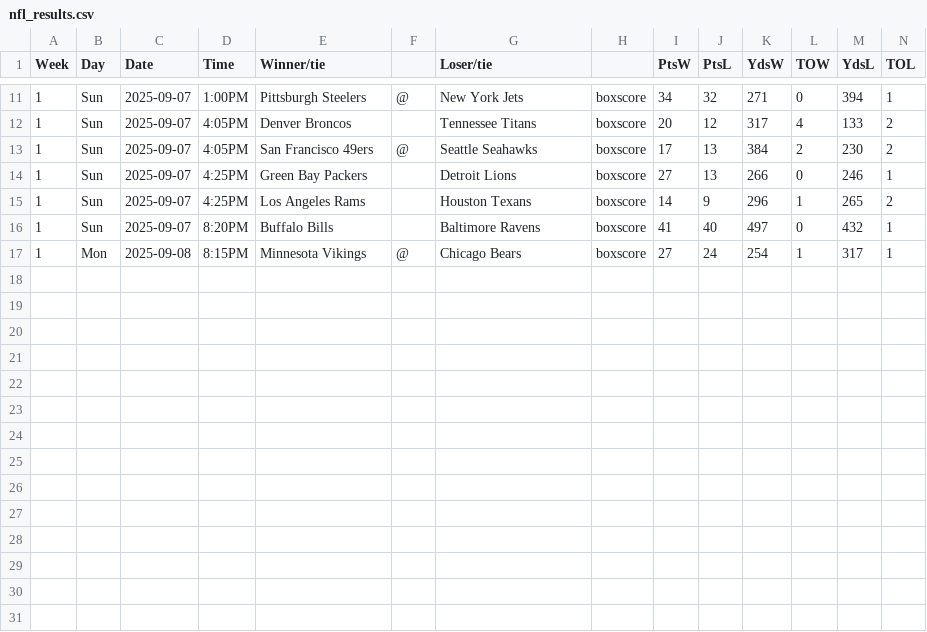
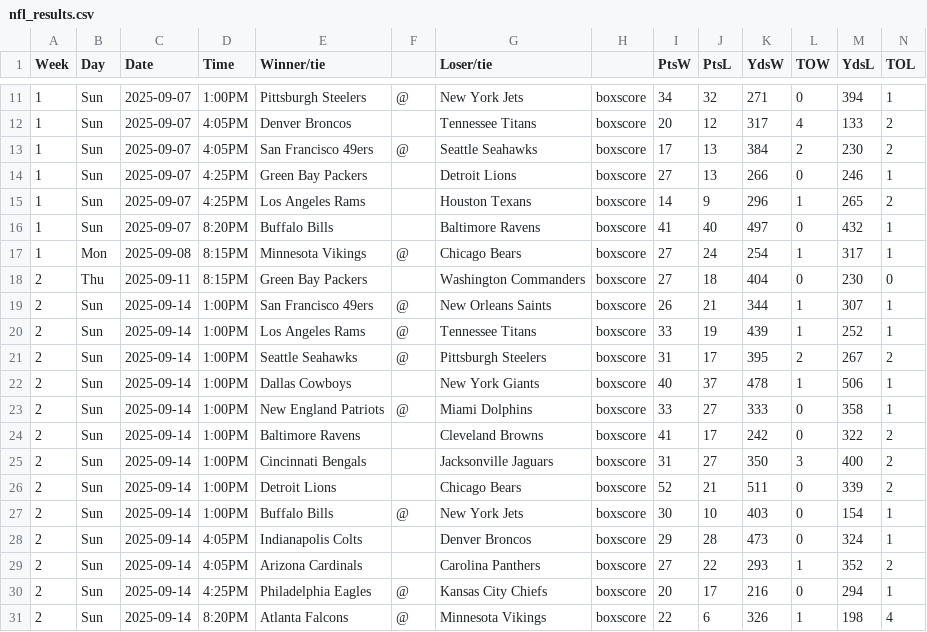
Before and after one commit to matsonj/nba-monte-carlo, a CSV file: data/nfl/nfl_results.csv, drawn as a sheet; only a part is shown, gaps mark what is left out.

Commit message:
bump results

```diff
--- a/data/nfl/nfl_results.csv
+++ b/data/nfl/nfl_results.csv
@@ -17 +17,15 @@ Week,Day,Date,Time,Winner/tie,,Loser/tie,,PtsW,PtsL,YdsW,TOW,YdsL,TOL
 1,Mon,2025-09-08,8:15PM,Minnesota Vikings,@,Chicago Bears,boxscore,27,24,254,1,317,1
+2,Thu,2025-09-11,8:15PM,Green Bay Packers,,Washington Commanders,boxscore,27,18,404,0,230,0
+2,Sun,2025-09-14,1:00PM,San Francisco 49ers,@,New Orleans Saints,boxscore,26,21,344,1,307,1
+2,Sun,2025-09-14,1:00PM,Los Angeles Rams,@,Tennessee Titans,boxscore,33,19,439,1,252,1
+2,Sun,2025-09-14,1:00PM,Seattle Seahawks,@,Pittsburgh Steelers,boxscore,31,17,395,2,267,2
+2,Sun,2025-09-14,1:00PM,Dallas Cowboys,,New York Giants,boxscore,40,37,478,1,506,1
+2,Sun,2025-09-14,1:00PM,New England Patriots,@,Miami Dolphins,boxscore,33,27,333,0,358,1
+2,Sun,2025-09-14,1:00PM,Baltimore Ravens,,Cleveland Browns,boxscore,41,17,242,0,322,2
+2,Sun,2025-09-14,1:00PM,Cincinnati Bengals,,Jacksonville Jaguars,boxscore,31,27,350,3,400,2
+2,Sun,2025-09-14,1:00PM,Detroit Lions,,Chicago Bears,boxscore,52,21,511,0,339,2
+2,Sun,2025-09-14,1:00PM,Buffalo Bills,@,New York Jets,boxscore,30,10,403,0,154,1
+2,Sun,2025-09-14,4:05PM,Indianapolis Colts,,Denver Broncos,boxscore,29,28,473,0,324,1
+2,Sun,2025-09-14,4:05PM,Arizona Cardinals,,Carolina Panthers,boxscore,27,22,293,1,352,2
+2,Sun,2025-09-14,4:25PM,Philadelphia Eagles,@,Kansas City Chiefs,boxscore,20,17,216,0,294,1
+2,Sun,2025-09-14,8:20PM,Atlanta Falcons,@,Minnesota Vikings,boxscore,22,6,326,1,198,4
```
